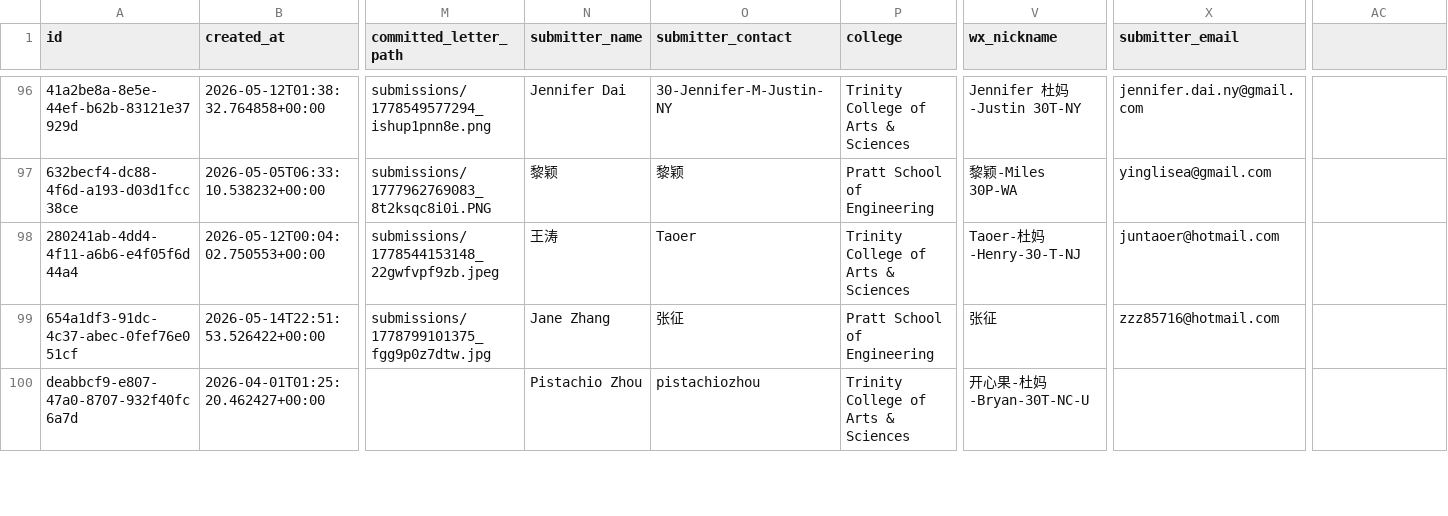
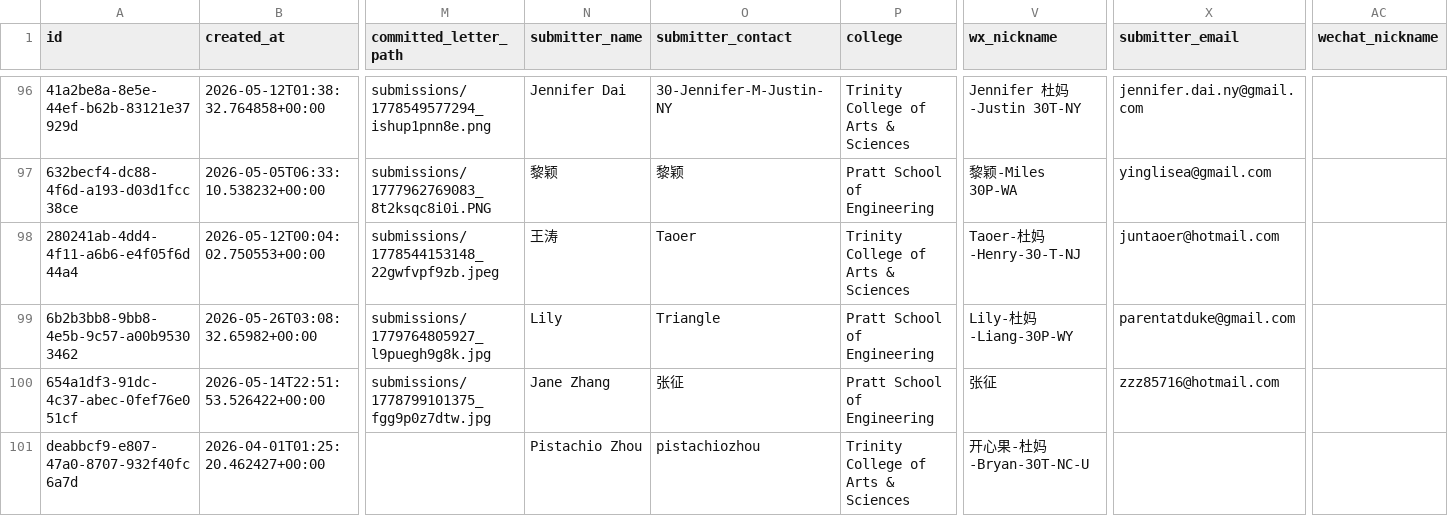
Before and after one commit to parentsduke/parentsduke, a CSV file: backup/latest/admissions_submissions.csv, drawn as a sheet; only a part is shown, gaps mark what is left out; rows hold the shown columns only; the diff names each change by its address in the sheet, - before the commit and + after, or states it on an @@ line.

```diff
--- a/backup/latest/admissions_submissions.csv
+++ b/backup/latest/admissions_submissions.csv
-AC1: (empty)
+AC1: wechat_nickname
+row 99: 6b2b3bb8-9bb8-4e5b-9c57-a00b95303462 | 2026-05-26T03:08:32.65982+00:00 | submissions/1779764805927_l9puegh9g8k.jpg | Lily | Triangle | Pratt School of Engineering | Lily-杜妈-Liang-30P-WY | parentatduke@gmail.com
```
Also changed, not shown: backup/latest/pending_uploads.csv, 6 other files.
